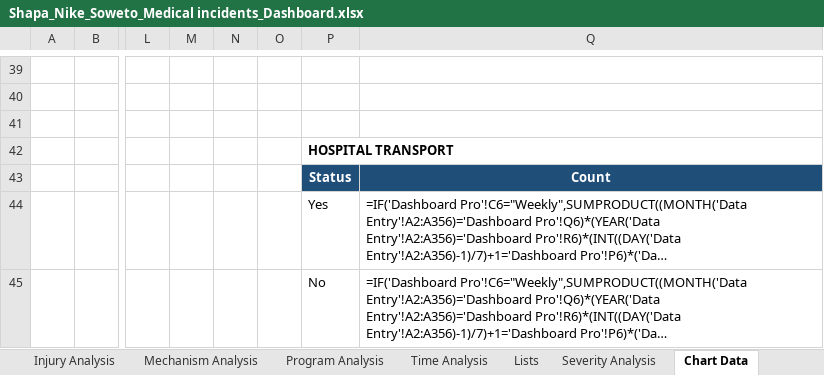
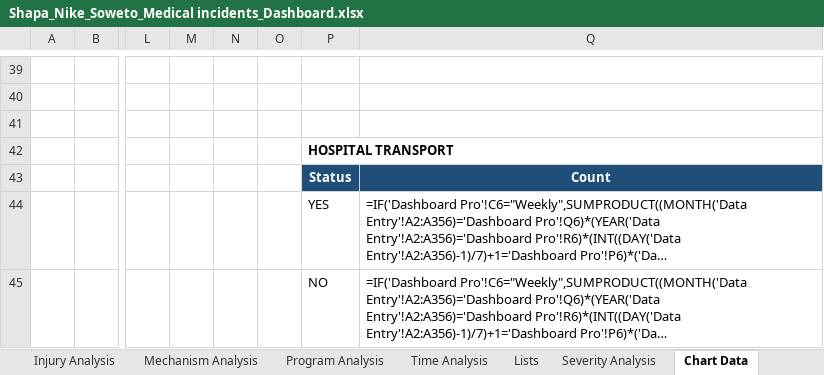
Before and after one commit to Stephtaps/Month-End-Reporting, an Excel workbook: Shapa_Nike_Soweto_Medical incidents_Dashboard.xlsx, sheet Chart Data, drawn as a sheet; only a part is shown, gaps mark what is left out; long unchanged cells end in …; values as stored, in another font and other column widths than the file's, no borders; formulas without a stored value are shown as written; the diff names each change by its address in the sheet, - before the commit and + after, or states it on an @@ line.

```diff
--- a/Shapa_Nike_Soweto_Medical incidents_Dashboard.xlsx (sheet Chart Data)
+++ b/Shapa_Nike_Soweto_Medical incidents_Dashboard.xlsx (sheet Chart Data)
-P44: Yes
+P44: YES
-P45: No
+P45: NO
```
